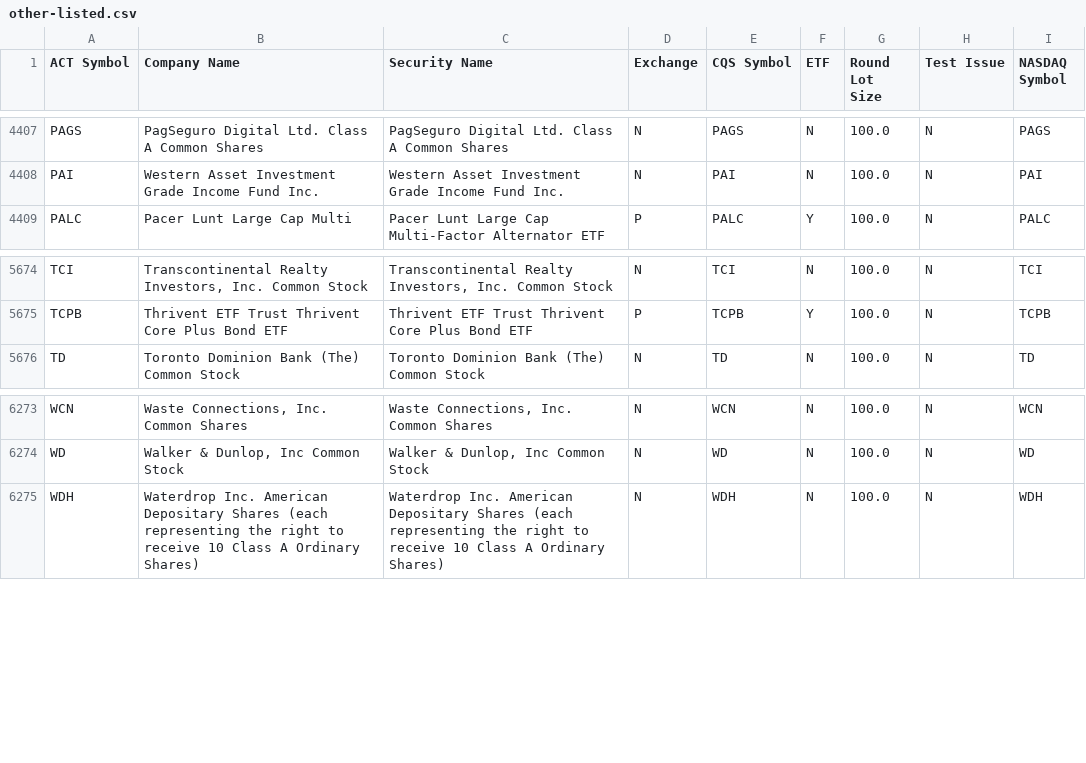
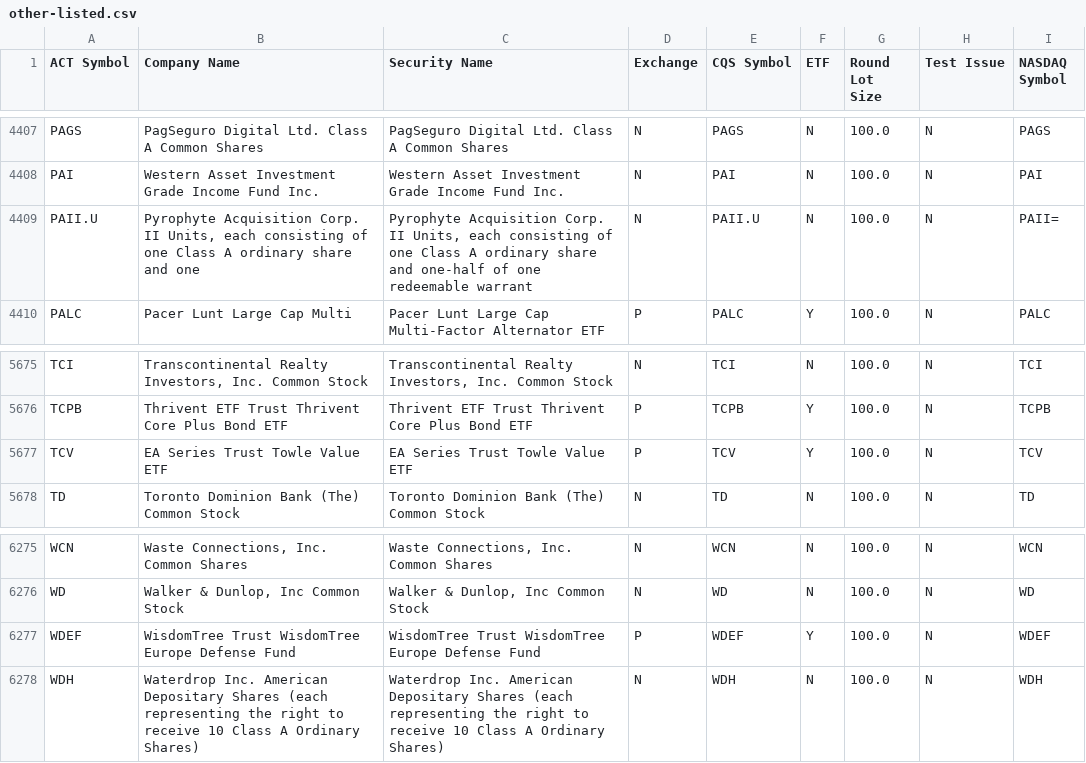
Before and after one commit to datasets/nyse-other-listings, a CSV file: data/other-listed.csv, drawn as a sheet; only a part is shown, gaps mark what is left out; the diff names each change by its address in the sheet, - before the commit and + after, or states it on an @@ line.

```diff
--- a/data/other-listed.csv
+++ b/data/other-listed.csv
+row 4409: PAII.U | Pyrophyte Acquisition Corp. II Units, each consisting of one Class A ordinary share and one | Pyrophyte Acquisition Corp. II Units, each consisting of one Class A ordinary share and one-half of one redeemable warrant | N | PAII.U | N | 100.0 | N | PAII=
+row 5677: TCV | EA Series Trust Towle Value ETF | EA Series Trust Towle Value ETF | P | TCV | Y | 100.0 | N | TCV
+row 6277: WDEF | WisdomTree Trust WisdomTree Europe Defense Fund | WisdomTree Trust WisdomTree Europe Defense Fund | P | WDEF | Y | 100.0 | N | WDEF
```
Also changed, not shown: data/nyse-listed.csv.
